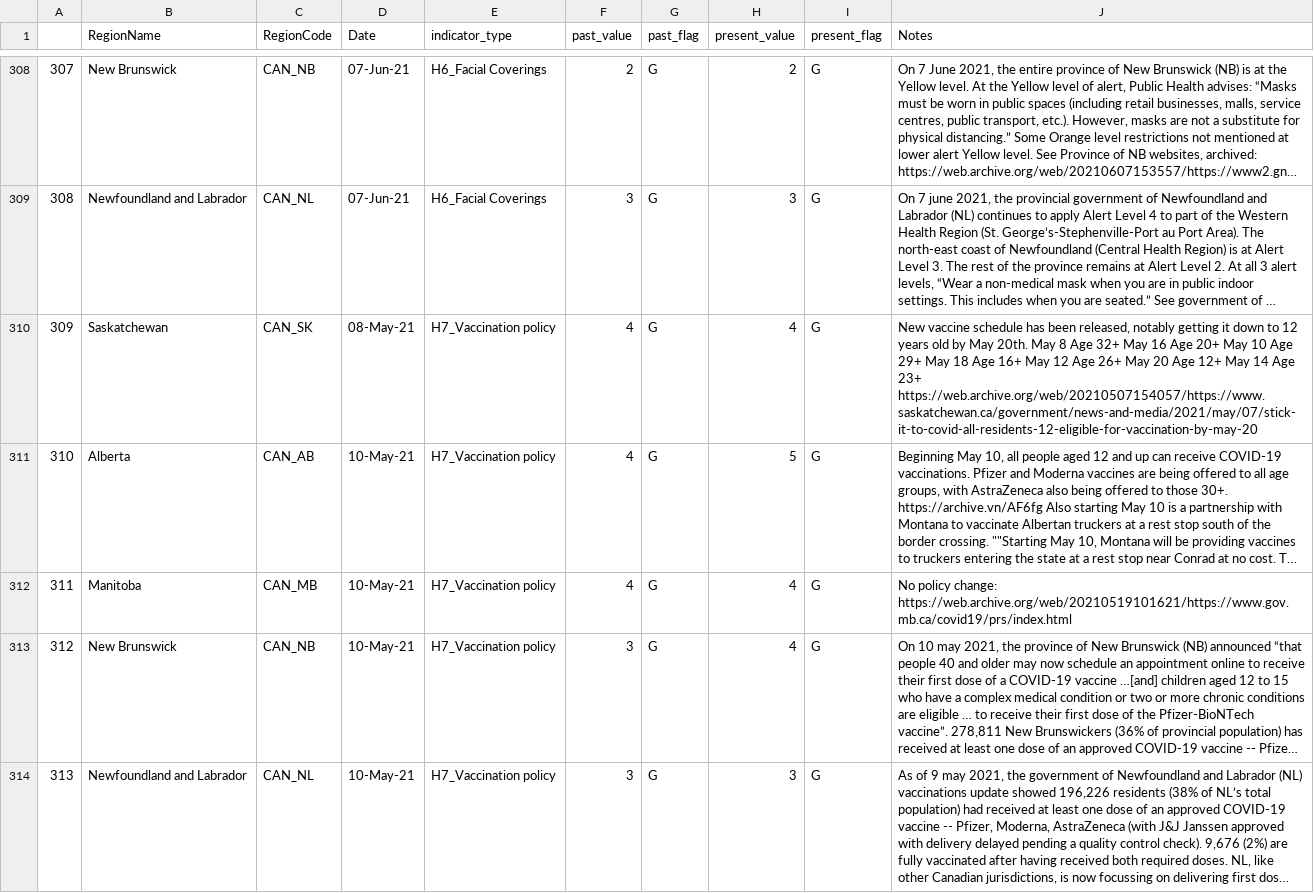
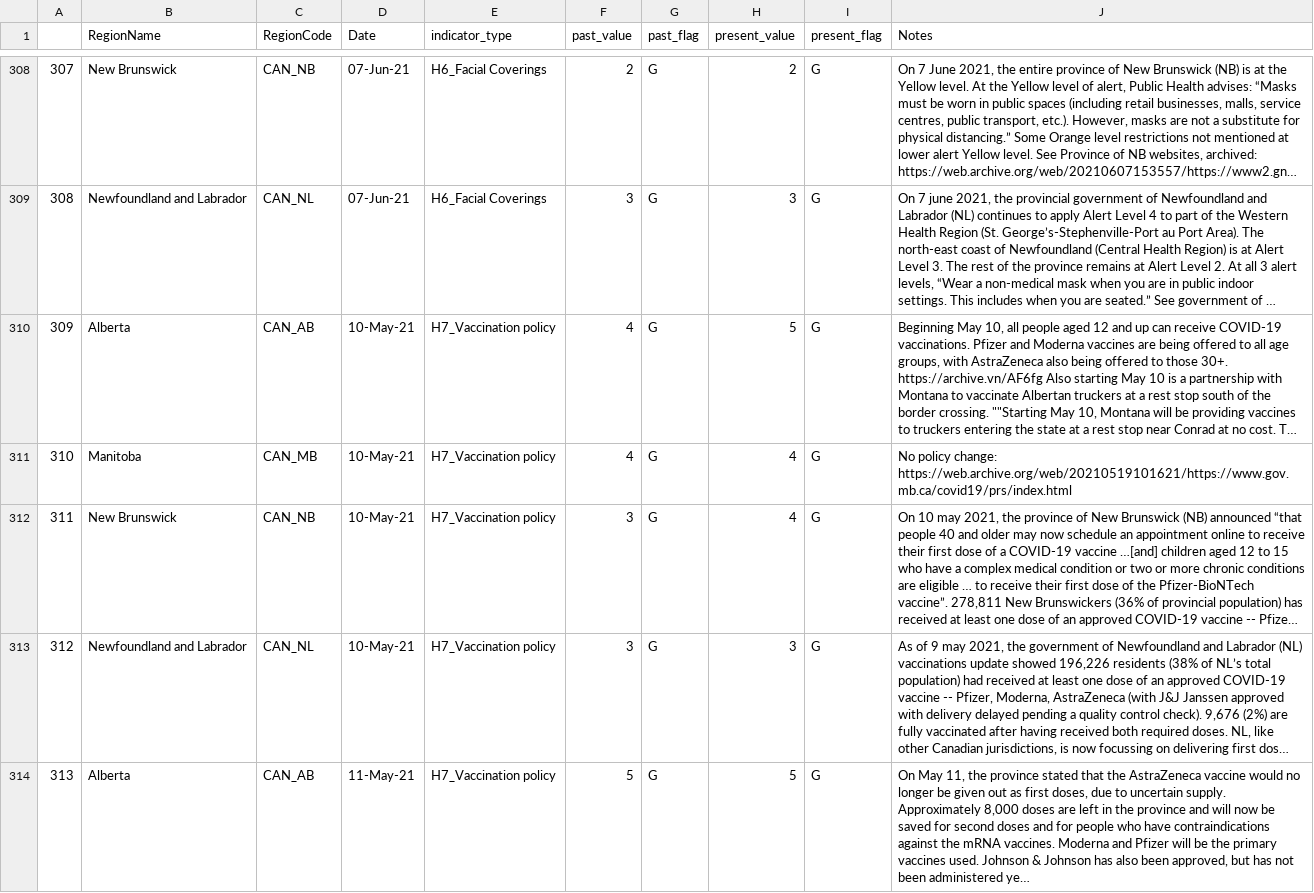
Before and after one commit to saptahash/BSGtracker_analysis, a CSV file: data/OxCGRT_CAN_changes.csv, drawn as a sheet; only a part is shown, gaps mark what is left out; the shorter side is filled out with more unchanged rows; long unchanged cells end in …; removed rows and columns are numbered as before the commit, all else as after; the diff names each change by its address in the sheet, - before the commit and + after, or states it on an @@ line.

```diff
--- a/data/OxCGRT_CAN_changes.csv
+++ b/data/OxCGRT_CAN_changes.csv
-row 310: 309 | Saskatchewan | CAN_SK | 08-May-21 | H7_Vaccination policy | 4 | G | 4 | G | New vaccine schedule has been released, notably getting it down to 12 years old by May 20th. May 8 Age 32+ May 16 Age 20+ May 10 Age 29+ May 18 Age 16+ May 12 Age 26+ May 20 Age 12+ May 14 Age 23+ https://web.archive.org/web/20210507154057/https://www.saskatchewan.ca/government/news-and-media/2021/may/07/stick-it-to-covid-all-residents-12-eligible-for-vaccination-by-may-20
@@ column A renumbered from row 310 down @@
```
Also changed, not shown: 1 other file.
